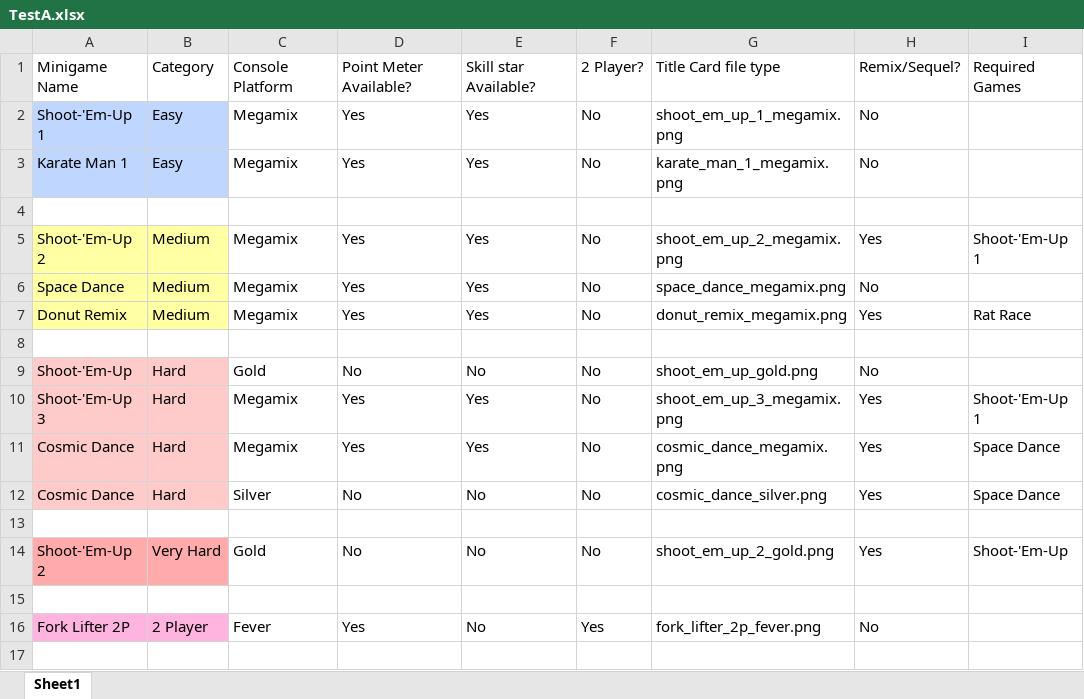
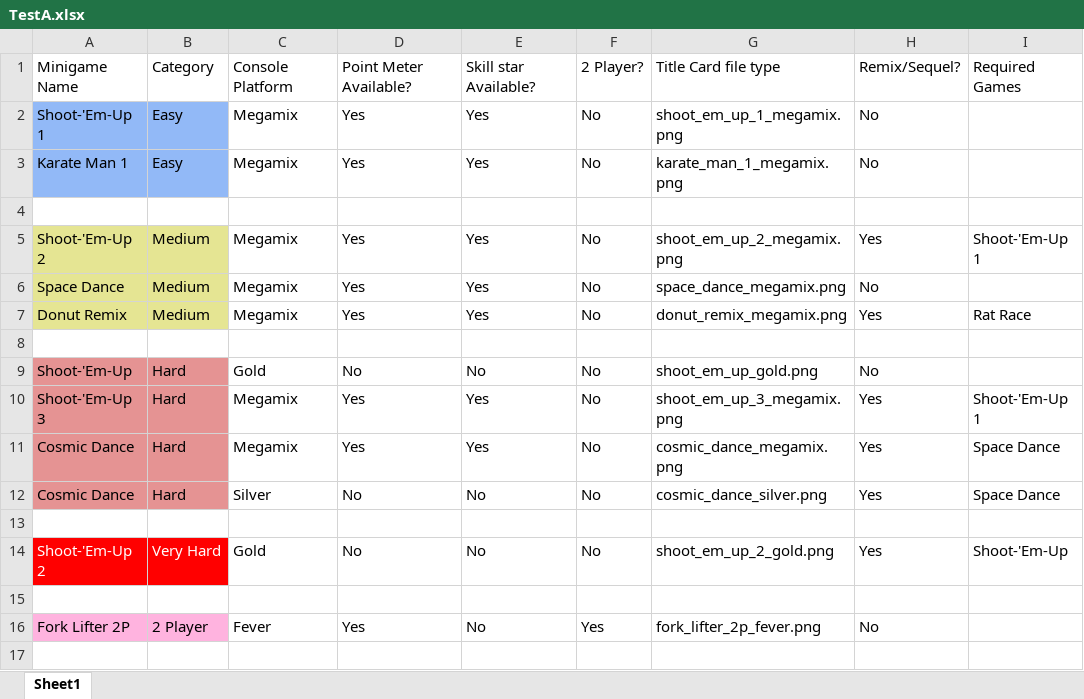
Before and after one commit to sinizano77/rhythm-heaven, an Excel workbook: static/rhythm_games/TestA.xlsx, sheet Sheet1, drawn as a sheet; only a part is shown; values as stored, in another font and other column widths than the file's, no borders; charts and pictures not drawn; the diff names each change by its address in the sheet, - before the commit and + after, or states it on an @@ line.

```diff
--- a/static/rhythm_games/TestA.xlsx (sheet Sheet1)
+++ b/static/rhythm_games/TestA.xlsx (sheet Sheet1)
-A2:B3 fill: #BFD7FE
+A2:B3 fill: #92B9F7
-A5:B7 fill: #FFFFA3
+A5:B7 fill: #E5E593
-A9:B12 fill: #FFCACA
+A9:B12 fill: #E59393
@@ A14:B14 fill: #FFABAB → #FF0000, text colour: black → #FFFFFF @@
```
Also changed, not shown: static/game_scoring/Game_Scoring.xlsx, static/rhythm_games/Base Megamix.xlsx, 7 other files.
